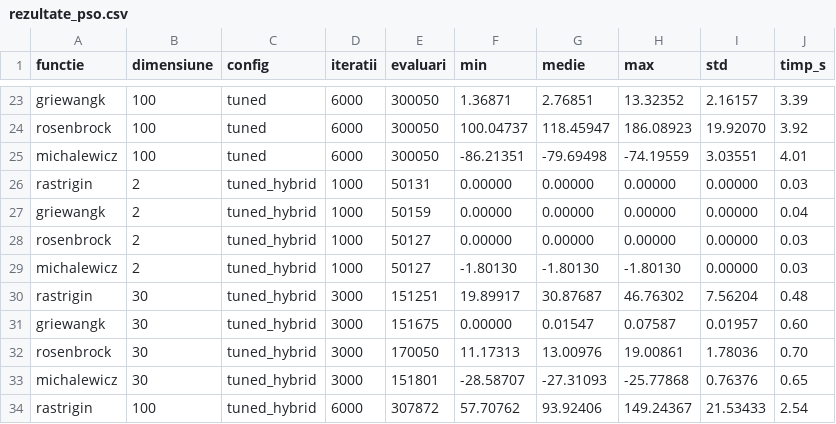
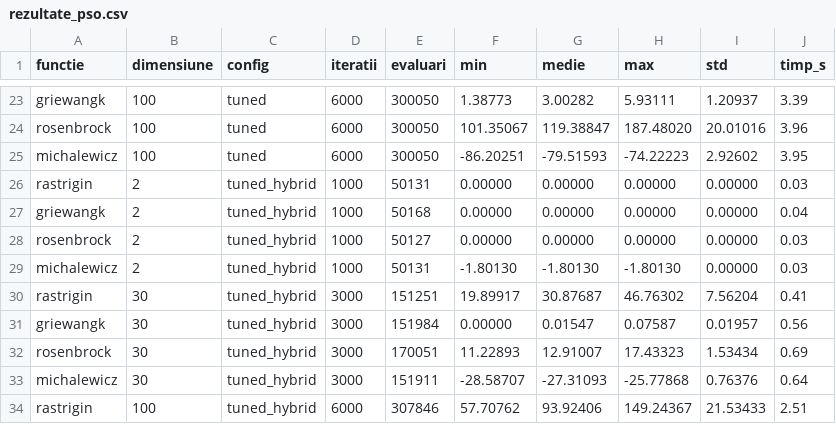
Before and after one commit to EduardZaborila3/NIM-Laboratory, a CSV file: Hw2/rezultate_pso.csv, drawn as a sheet; only a part is shown, gaps mark what is left out; the diff covers the shown part only; the diff names each change by its address in the sheet, - before the commit and + after, or states it on an @@ line.

```diff
--- a/Hw2/rezultate_pso.csv
+++ b/Hw2/rezultate_pso.csv
-F23 (min): 1.36871
+F23 (min): 1.38773
-G23 (medie): 2.76851
+G23 (medie): 3.00282
-H23 (max): 13.32352
+H23 (max): 5.93111
-I23 (std): 2.16157
+I23 (std): 1.20937
-F24 (min): 100.04737
+F24 (min): 101.35067
-G24 (medie): 118.45947
+G24 (medie): 119.38847
-H24 (max): 186.08923
+H24 (max): 187.48020
-I24 (std): 19.92070
+I24 (std): 20.01016
-J24 (timp_s): 3.92
+J24 (timp_s): 3.96
-F25 (min): -86.21351
+F25 (min): -86.20251
-G25 (medie): -79.69498
+G25 (medie): -79.51593
-H25 (max): -74.19559
+H25 (max): -74.22223
-I25 (std): 3.03551
+I25 (std): 2.92602
-J25 (timp_s): 4.01
+J25 (timp_s): 3.95
-E27 (evaluari): 50159
+E27 (evaluari): 50168
-E29 (evaluari): 50127
+E29 (evaluari): 50131
-J30 (timp_s): 0.48
+J30 (timp_s): 0.41
-E31 (evaluari): 151675
+E31 (evaluari): 151984
-J31 (timp_s): 0.60
+J31 (timp_s): 0.56
-E32 (evaluari): 170050
+E32 (evaluari): 170051
-F32 (min): 11.17313
+F32 (min): 11.22893
-G32 (medie): 13.00976
+G32 (medie): 12.91007
-H32 (max): 19.00861
+H32 (max): 17.43323
-I32 (std): 1.78036
+I32 (std): 1.53434
-J32 (timp_s): 0.70
+J32 (timp_s): 0.69
-E33 (evaluari): 151801
+E33 (evaluari): 151911
-J33 (timp_s): 0.65
+J33 (timp_s): 0.64
-E34 (evaluari): 307872
+E34 (evaluari): 307846
-J34 (timp_s): 2.54
+J34 (timp_s): 2.51
```
Also changed, not shown: 12 added rows and 42 edited cells elsewhere in this file, Hw2/rezultate_pso_parametri.csv, 21 other files.
